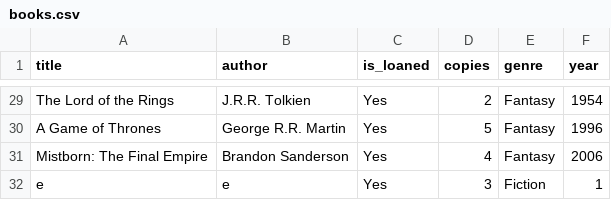
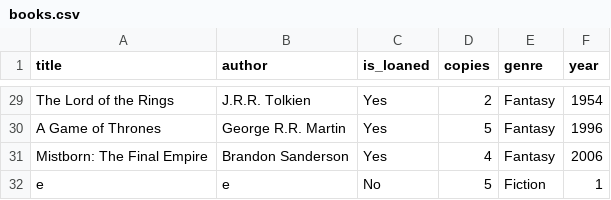
Before and after one commit to NoaBouchnick/Lib, a CSV file: Library/books.csv, drawn as a sheet; only a part is shown, gaps mark what is left out.

```diff
--- a/Library/books.csv
+++ b/Library/books.csv
@@ -31,2 +31,2 @@ A Game of Thrones,George R.R. Martin,Yes,5,Fantasy,1996
 Mistborn: The Final Empire,Brandon Sanderson,Yes,4,Fantasy,2006
-e,e,Yes,3,Fiction,1
+e,e,No,5,Fiction,1
```
Also changed, not shown: 6 other files.
